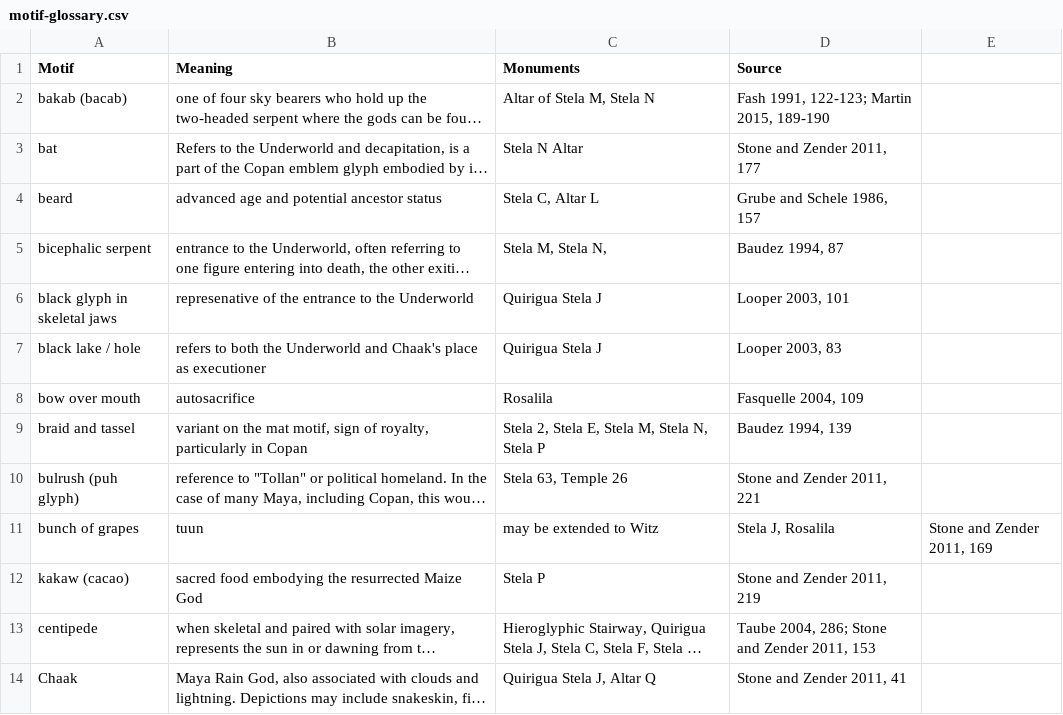
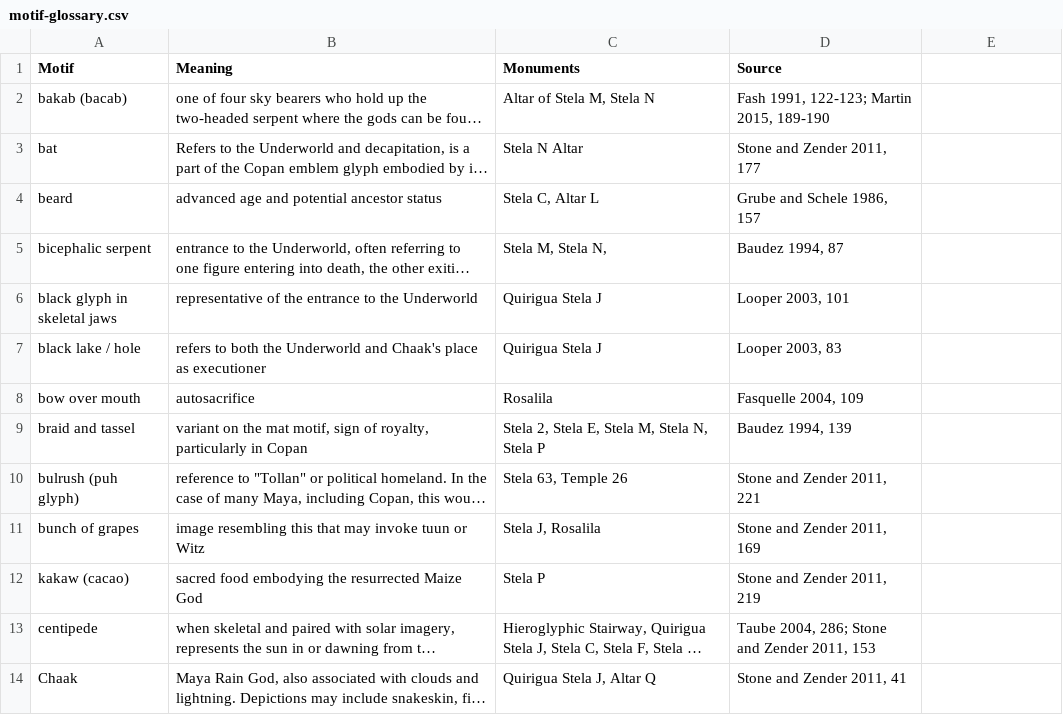
Before and after one commit to ahutnick/copanaltarqkings, a CSV file: _data/motif-glossary.csv, drawn as a sheet; only a part is shown; long unchanged cells end in …; the diff covers the shown part only; the diff names each change by its address in the sheet, - before the commit and + after, or states it on an @@ line.

```diff
--- a/_data/motif-glossary.csv
+++ b/_data/motif-glossary.csv
-B6 (Meaning): represenative of the…
+B6 (Meaning): representative of the…
-B11 (Meaning): tuun
+B11 (Meaning): image resembling this that may invoke tuun or Witz
-C11 (Monuments): may be extended to Witz
+C11 (Monuments): Stela J, Rosalila
-D11 (Source): Stela J, Rosalila
+D11 (Source): Stone and Zender 2011, 169
-E11: Stone and Zender 2011, 169
+E11: (empty)
```
Also changed, not shown: 12 edited cells elsewhere in this file, 10 other files.
